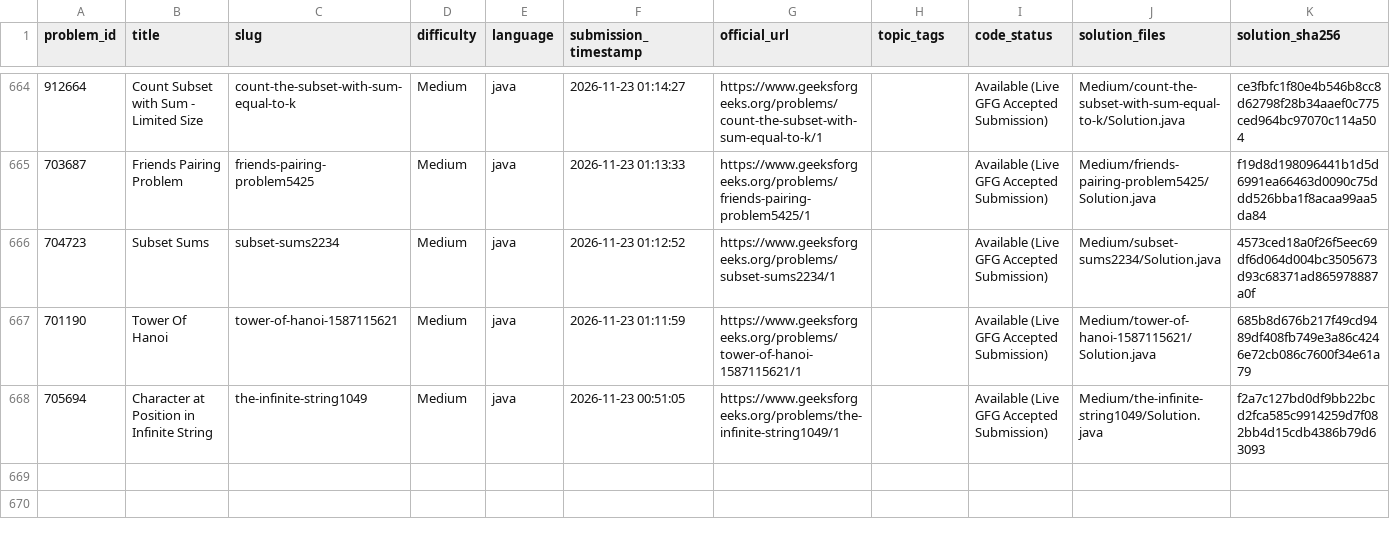
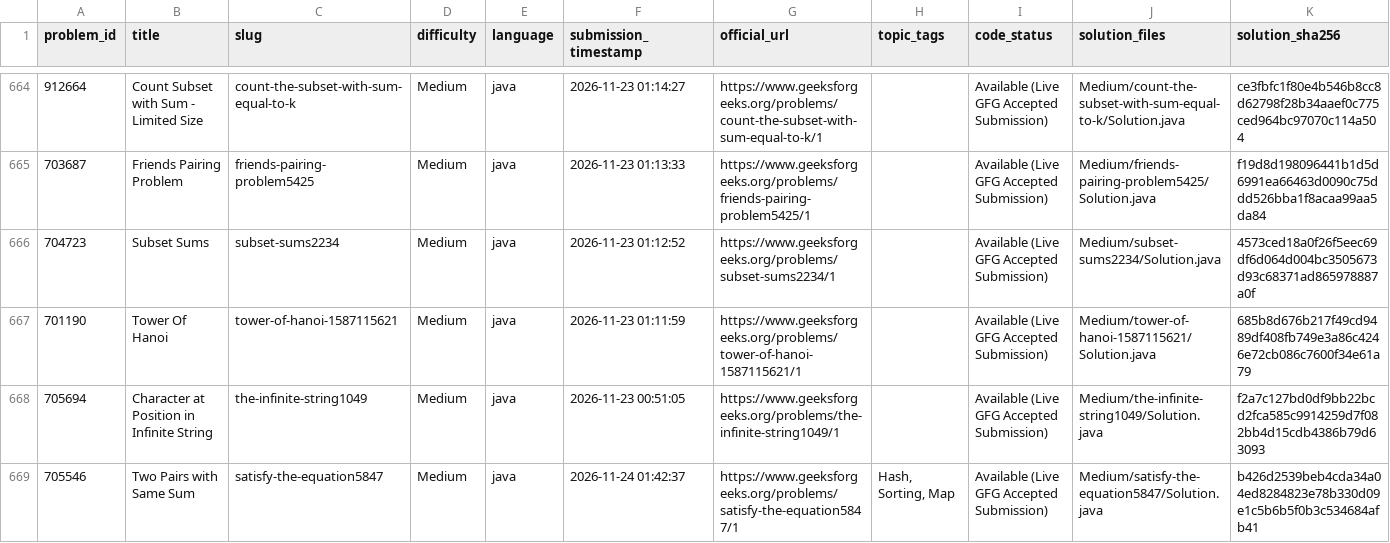
Before and after one commit to Yash08official/GFG-Historical-Solutions, a CSV file: metadata/solved_problems.csv, drawn as a sheet; only a part is shown, gaps mark what is left out.

```diff
--- a/metadata/solved_problems.csv
+++ b/metadata/solved_problems.csv
@@ -668 +668,2 @@ problem_id,title,slug,difficulty,language,submission_timestamp,official_url,topi
 705694,Character at Position in Infinite String,the-infinite-string1049,Medium,java,2026-11-23 00:51:05,https://www.geeksforgeeks.org/problems/the-infinite-string1049/1,,Available (Live GFG Accepted Submission),Medium/the-infinite-string1049/Solution.java,f2a7c127bd0df9bb22bcd2fca585c9914259d7f082bb4d15cdb4386b79d63093
+705546,Two Pairs with Same Sum,satisfy-the-equation5847,Medium,java,2026-11-24 01:42:37,https://www.geeksforgeeks.org/problems/satisfy-the-equation5847/1,"Hash, Sorting, Map",Available (Live GFG Accepted Submission),Medium/satisfy-the-equation5847/Solution.java,b426d2539beb4cda34a04ed8284823e78b330d09e1c5b6b5f0b3c534684afb41
```
Also changed, not shown: metadata/solution_mapping.csv, 5 other files.
